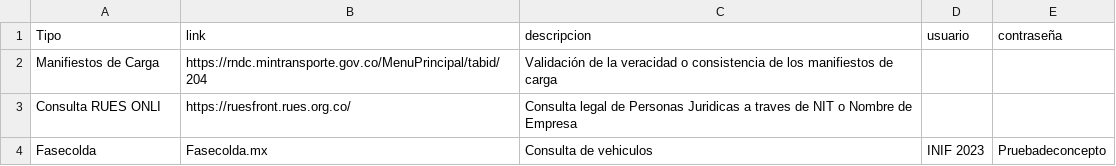
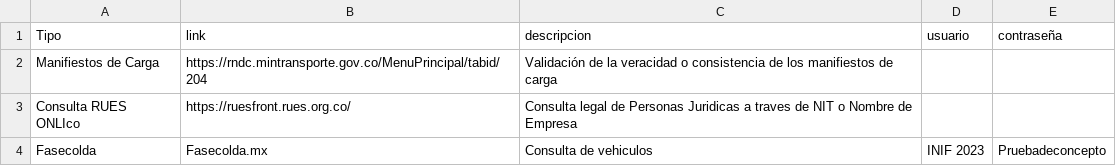
Before and after one commit to kfbrbt/Library, a CSV file: library_1.csv, drawn as a sheet.

Commit message:
Update library_1.csv

```diff
--- a/library_1.csv
+++ b/library_1.csv
@@ -2,3 +2,3 @@
 Manifiestos de Carga;https://rndc.mintransporte.gov.co/MenuPrincipal/tabid/204;Validación de la veracidad o consistencia de los manifiestos de carga;;
-Consulta RUES ONLI;https://ruesfront.rues.org.co/;Consulta legal de Personas Juridicas a traves de NIT o Nombre de Empresa;;
+Consulta RUES ONLIco;https://ruesfront.rues.org.co/;Consulta legal de Personas Juridicas a traves de NIT o Nombre de Empresa;;
 Fasecolda;Fasecolda.mx;Consulta de vehiculos;INIF 2023;Pruebadeconcepto
```
